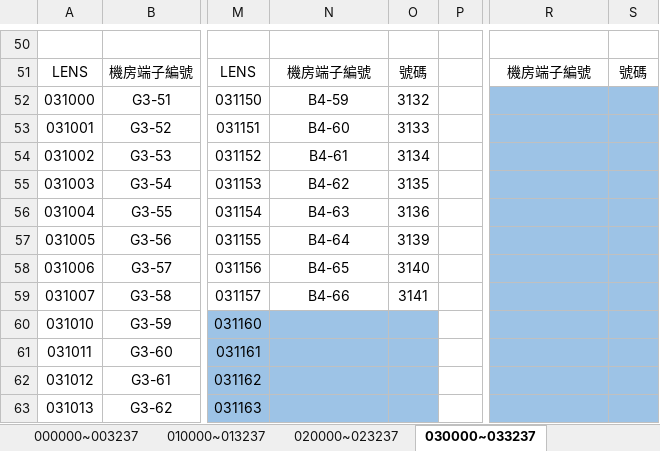
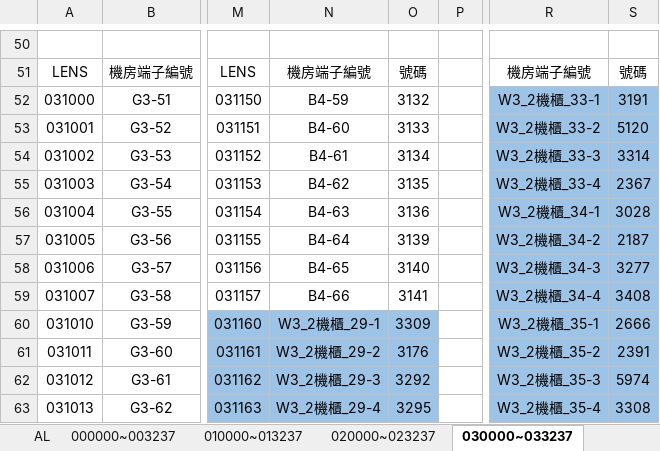
Before and after one commit to binn0428/search, an Excel workbook: tel/電話資料.xlsx, sheet 030000~033237, drawn as a sheet; only a part is shown, gaps mark what is left out; values as stored, in another font and other column widths than the file's, no borders; the diff covers the shown part only; the diff names each change by its address in the sheet, - before the commit and + after, or states it on an @@ line.

```diff
--- a/tel/電話資料.xlsx (sheet 030000~033237)
+++ b/tel/電話資料.xlsx (sheet 030000~033237)
+sheet tab: AL
-R52: (empty)
+R52: W3_2機櫃_33-1
-S52: (empty)
+S52: 3191
-R53: (empty)
+R53: W3_2機櫃_33-2
-S53: (empty)
+S53: 5120
-R54: (empty)
+R54: W3_2機櫃_33-3
-S54: (empty)
+S54: 3314
-R55: (empty)
+R55: W3_2機櫃_33-4
-S55: (empty)
+S55: 2367
-R56: (empty)
+R56: W3_2機櫃_34-1
-S56: (empty)
+S56: 3028
-R57: (empty)
+R57: W3_2機櫃_34-2
-S57: (empty)
+S57: 2187
-R58: (empty)
+R58: W3_2機櫃_34-3
-S58: (empty)
+S58: 3277
-R59: (empty)
+R59: W3_2機櫃_34-4
-S59: (empty)
+S59: 3408
-N60: (empty)
+N60: W3_2機櫃_29-1
-O60: (empty)
+O60: 3309
-R60: (empty)
+R60: W3_2機櫃_35-1
-S60: (empty)
+S60: 2666
-N61: (empty)
+N61: W3_2機櫃_29-2
-O61: (empty)
+O61: 3176
-R61: (empty)
+R61: W3_2機櫃_35-2
-S61: (empty)
+S61: 2391
-N62: (empty)
+N62: W3_2機櫃_29-3
-O62: (empty)
+O62: 3292
-R62: (empty)
+R62: W3_2機櫃_35-3
-S62: (empty)
+S62: 5974
-N63: (empty)
+N63: W3_2機櫃_29-4
-O63: (empty)
+O63: 3295
-R63: (empty)
+R63: W3_2機櫃_35-4
-S63: (empty)
+S63: 3308
```
Also changed, not shown: 174 edited cells elsewhere in this sheet, sheet 全, sheet 待確認, sheet 050000~053237, sheet 060000~063237, sheet 020000~023237, sheet 040000~043237, 2 more sheets, other sheet tabs, charts or pictures, tel/舊有資料(留存勿刪) 要看或改資料請改_全廠電話資料 _那份 謝謝.xlsx.
